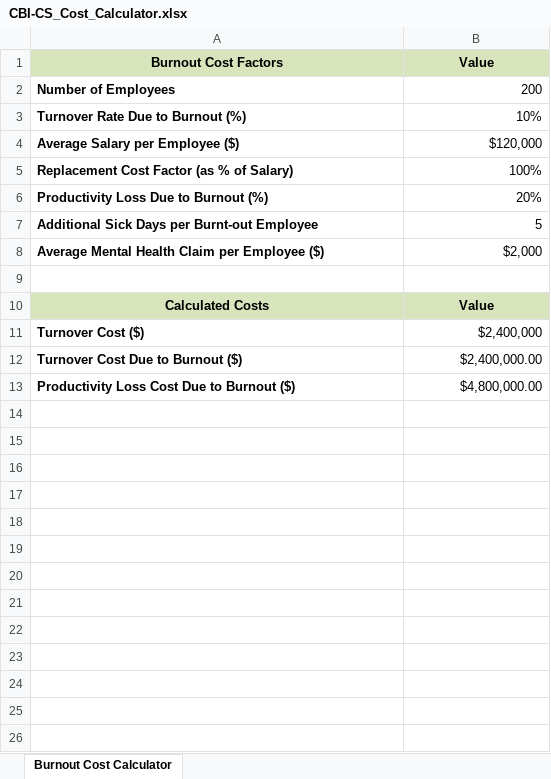
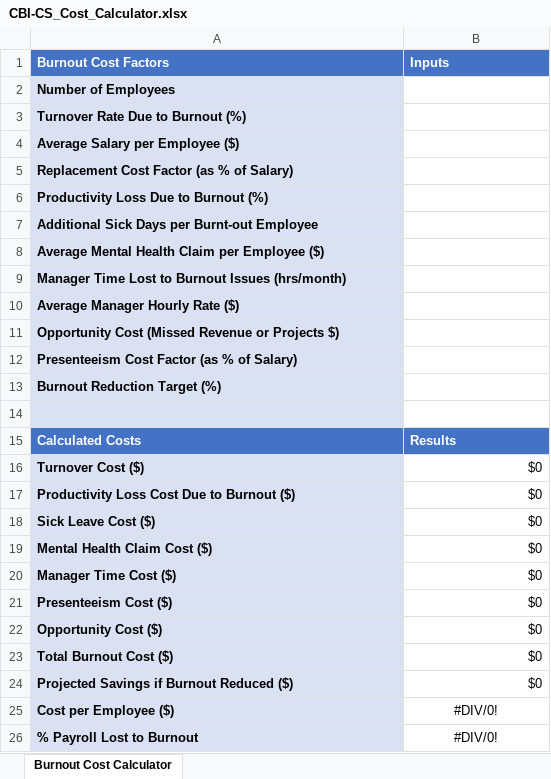
Before and after one commit to Patrick-Kelley/CBI-CS, an Excel workbook: CBI-CS_Cost_Calculator.xlsx, sheet Burnout Cost Calculator, drawn as a sheet; values as stored, in another font and other column widths than the file's, no borders; removed rows and columns are numbered as before the commit, all else as after; the diff names each change by its address in the sheet, - before the commit and + after, or states it on an @@ line.

Commit message:
Update to cost calculators

```diff
--- a/CBI-CS_Cost_Calculator.xlsx (sheet Burnout Cost Calculator)
+++ b/CBI-CS_Cost_Calculator.xlsx (sheet Burnout Cost Calculator)
@@ A1:B1 fill: #D7E4BC → #4472C4, text colour: black → #FFFFFF, alignment: center → left @@
-B1: Value
+B1: Inputs
-A2:A8 fill: none
+A2:A8 fill: #D9E1F2
-B2 (Inputs): 200
+B2 (Inputs): (empty)
-B3 (Inputs): 10%
+B3 (Inputs): (empty)
-B4 (Inputs): $120,000
+B4 (Inputs): (empty)
-B5 (Inputs): 100%
+B5 (Inputs): (empty)
-B6 (Inputs): 20%
+B6 (Inputs): (empty)
-B7 (Inputs): 5
+B7 (Inputs): (empty)
-B8 (Inputs): $2,000
+B8 (Inputs): (empty)
+row 9: Manager Time Lost to Burnout Issues (hrs/month)
+row 10: Average Manager Hourly Rate ($)
+row 11: Opportunity Cost (Missed Revenue or Projects $)
+row 12: Presenteeism Cost Factor (as % of Salary)
+row 13: Burnout Reduction Target (%)
-A14 fill: none
+A14 fill: #D9E1F2
@@ A15:B15 fill: #D7E4BC → #4472C4, text colour: black → #FFFFFF, alignment: center → left @@
-B15 (Inputs): Value
+B15 (Inputs): Results
-A16 fill: none
+A16 fill: #D9E1F2
-B16 (Inputs): $2,400,000
+B16 (Inputs): $0
-row 12: Turnover Cost Due to Burnout ($) | $2,400,000.00
-A17 fill: none
+A17 fill: #D9E1F2
-B17 (Inputs): $4,800,000.00
+B17 (Inputs): $0
+row 18: Sick Leave Cost ($) | $0
+row 19: Mental Health Claim Cost ($) | $0
+row 20: Manager Time Cost ($) | $0
+row 21: Presenteeism Cost ($) | $0
+row 22: Opportunity Cost ($) | $0
+row 23: Total Burnout Cost ($) | $0
+row 24: Projected Savings if Burnout Reduced ($) | $0
+row 25: Cost per Employee ($) | #DIV/0!
+row 26: % Payroll Lost to Burnout | #DIV/0!
```
Also changed, not shown: 1 other file.
